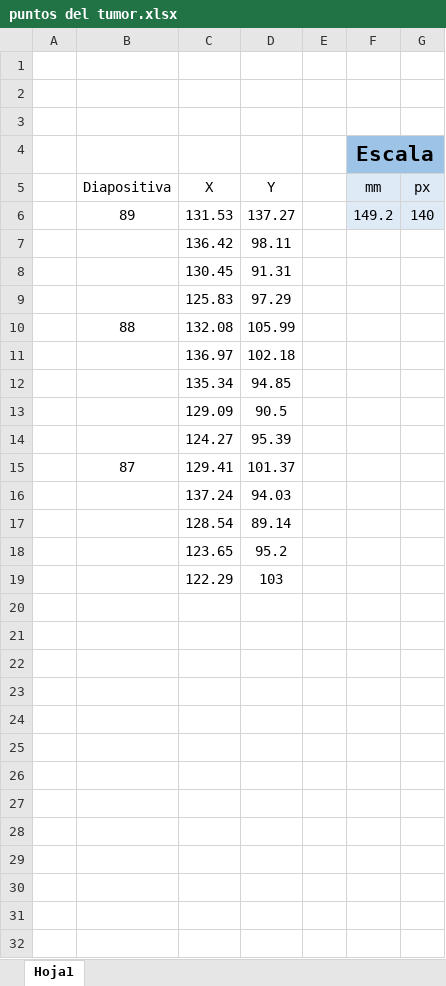
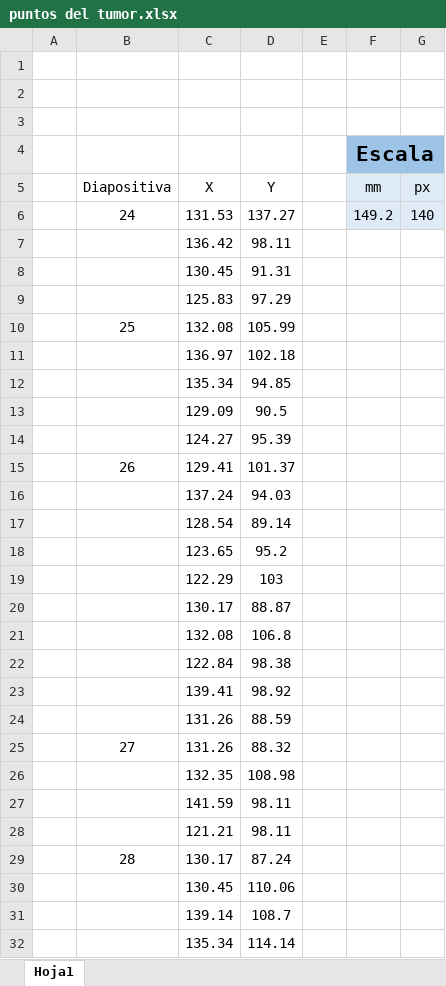
Before and after one commit to sergio8215/FIB-ROB-Short_project_Brain_tumor_surgery, an Excel workbook: puntos del tumor.xlsx, sheet Hoja1, drawn as a sheet; only a part is shown; values as stored, in another font and other column widths than the file's, no borders; table styles not drawn; the diff covers the shown part only; the diff names each change by its address in the sheet, - before the commit and + after, or states it on an @@ line.

Commit message:
puntos tumor, mesa aux, cranio en cabeza con rotacion

```diff
--- a/puntos del tumor.xlsx (sheet Hoja1)
+++ b/puntos del tumor.xlsx (sheet Hoja1)
-B6 (Diapositiva): 89
+B6 (Diapositiva): 24
-B10 (Diapositiva): 88
+B10 (Diapositiva): 25
-B15 (Diapositiva): 87
+B15 (Diapositiva): 26
+row 20:  |  | 130.17 | 88.87
+row 21:  |  | 132.08 | 106.8
+row 22:  |  | 122.84 | 98.38
+row 23:  |  | 139.41 | 98.92
+row 24:  |  | 131.26 | 88.59
+row 25:  | 27 | 131.26 | 88.32
+row 26:  |  | 132.35 | 108.98
+row 27:  |  | 141.59 | 98.11
+row 28:  |  | 121.21 | 98.11
+row 29:  | 28 | 130.17 | 87.24
+row 30:  |  | 130.45 | 110.06
+row 31:  |  | 139.14 | 108.7
+row 32:  |  | 135.34 | 114.14
```
Also changed, not shown: 124 added rows elsewhere in this sheet, 1 other file.
